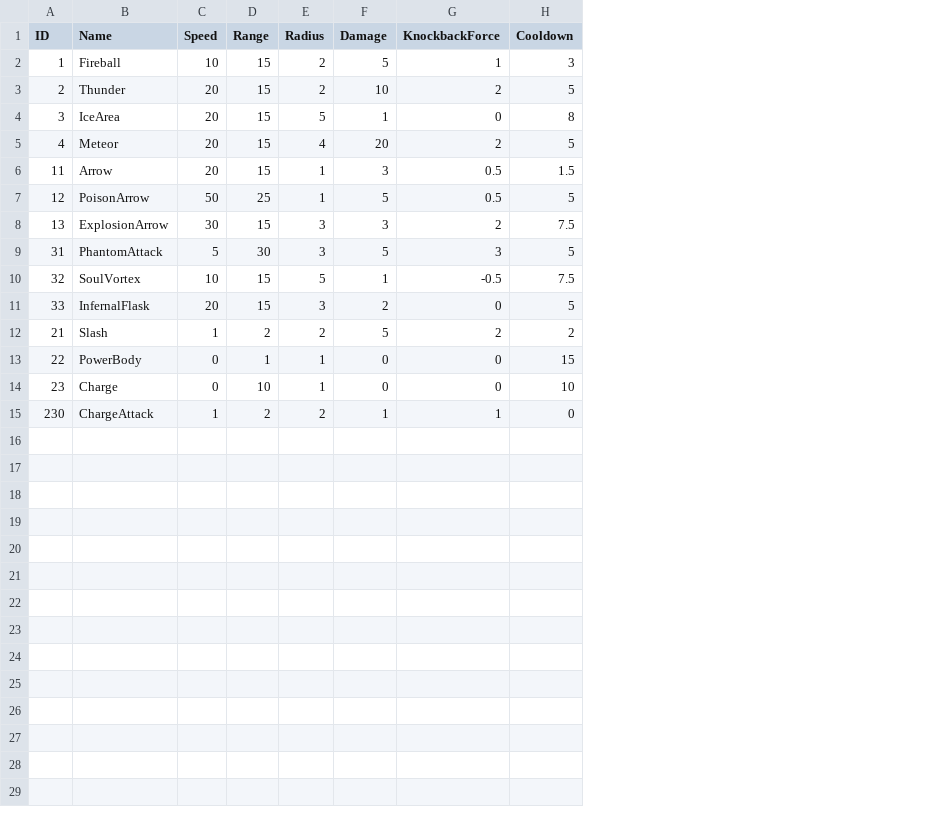
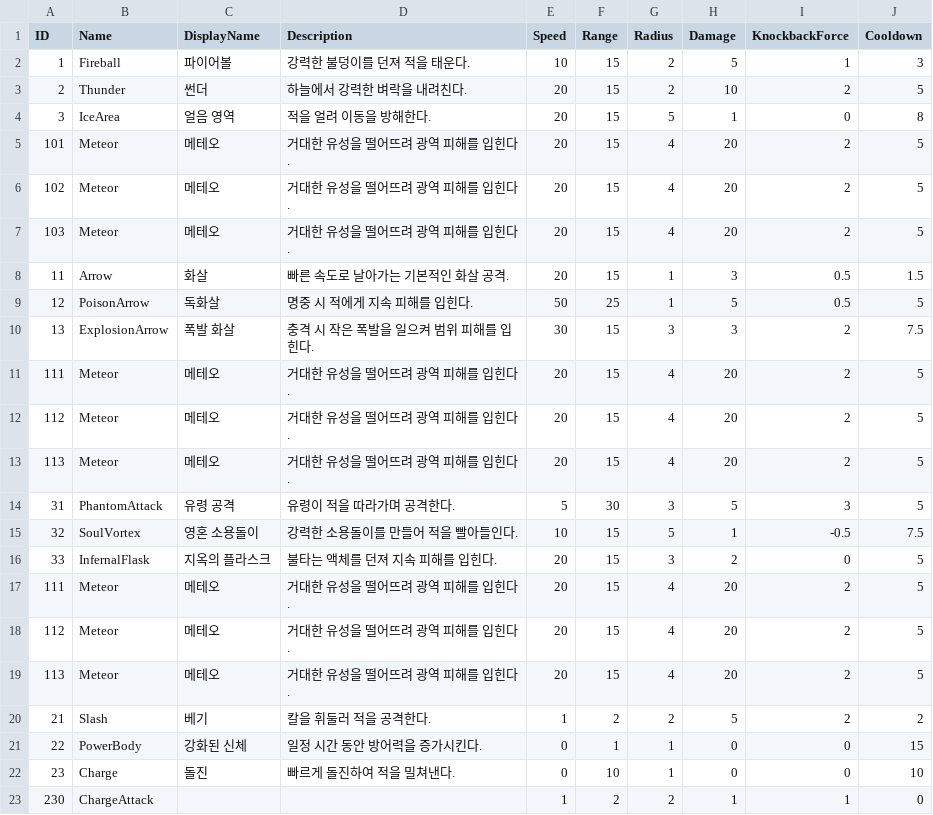
Before and after one commit to WarlocksOrganization/NeoWarlock, a CSV file: UnityBuild/Assets/Resources/Data/AttacksData.csv, drawn as a sheet; the diff names each change by its address in the sheet, - before the commit and + after, or states it on an @@ line.

```diff
--- a/UnityBuild/Assets/Resources/Data/AttacksData.csv
+++ b/UnityBuild/Assets/Resources/Data/AttacksData.csv
+column C (DisplayName), rows 2-5: 파이어볼 | 썬더 | 얼음 영역 | 메테오; rows 8-10: 화살 | 독화살 | 폭발 화살; rows 14-16: 유령 공격 | 영혼 소용돌이 | 지옥의 플라스크; rows 20-22: 베기 | 강화된 신체 | 돌진
+column D (Description), rows 2-5: 강력한 불덩이를 던져 적을 태운다. | 하늘에서 강력한 벼락을 내려친다. | 적을 얼려 이동을 방해한다. | 거대한 유성을 떨어뜨려 광역 피해를 입힌다.; rows 8-10: 빠른 속도로 날아가는 기본적인 화살 공격. | 명중 시 적에게 지속 피해를 입힌다. | 충격 시 작은 폭발을 일으켜 범위 피해를 입힌다.; rows 14-16: 유령이 적을 따라가며 공격한다. | 강력한 소용돌이를 만들어 적을 빨아들인다. | 불타는 액체를 던져 지속 피해를 입힌다.; rows 20-22: 칼을 휘둘러 적을 공격한다. | 일정 시간 동안 방어력을 증가시킨다. | 빠르게 돌진하여 적을 밀쳐낸다.
-A5 (ID): 4
+A5 (ID): 101
+row 6: 102 | Meteor | 메테오 | 거대한 유성을 떨어뜨려 광역 피해를 입힌다. | 20 | 15 | 4 | 20 | 2 | 5
+row 7: 103 | Meteor | 메테오 | 거대한 유성을 떨어뜨려 광역 피해를 입힌다. | 20 | 15 | 4 | 20 | 2 | 5
+row 11: 111 | Meteor | 메테오 | 거대한 유성을 떨어뜨려 광역 피해를 입힌다. | 20 | 15 | 4 | 20 | 2 | 5
+row 12: 112 | Meteor | 메테오 | 거대한 유성을 떨어뜨려 광역 피해를 입힌다. | 20 | 15 | 4 | 20 | 2 | 5
+row 13: 113 | Meteor | 메테오 | 거대한 유성을 떨어뜨려 광역 피해를 입힌다. | 20 | 15 | 4 | 20 | 2 | 5
+row 17: 111 | Meteor | 메테오 | 거대한 유성을 떨어뜨려 광역 피해를 입힌다. | 20 | 15 | 4 | 20 | 2 | 5
+row 18: 112 | Meteor | 메테오 | 거대한 유성을 떨어뜨려 광역 피해를 입힌다. | 20 | 15 | 4 | 20 | 2 | 5
+row 19: 113 | Meteor | 메테오 | 거대한 유성을 떨어뜨려 광역 피해를 입힌다. | 20 | 15 | 4 | 20 | 2 | 5
```
Also changed, not shown: 28 other files.
